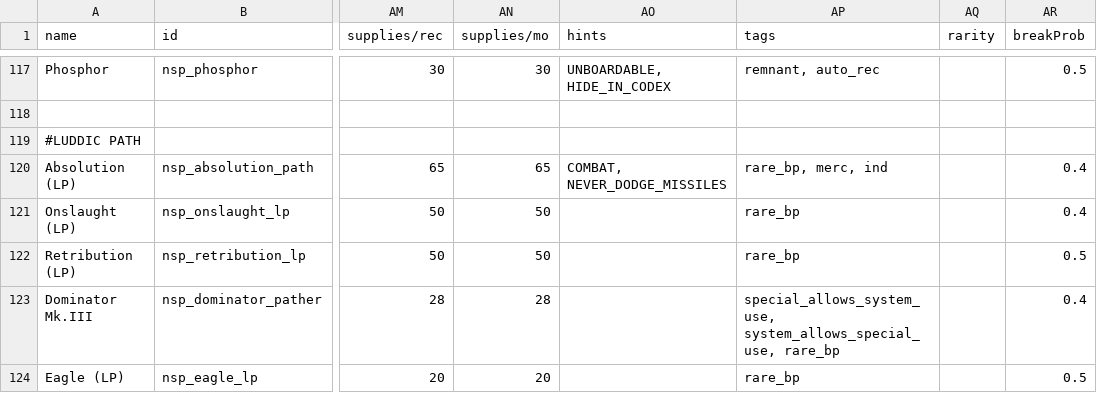
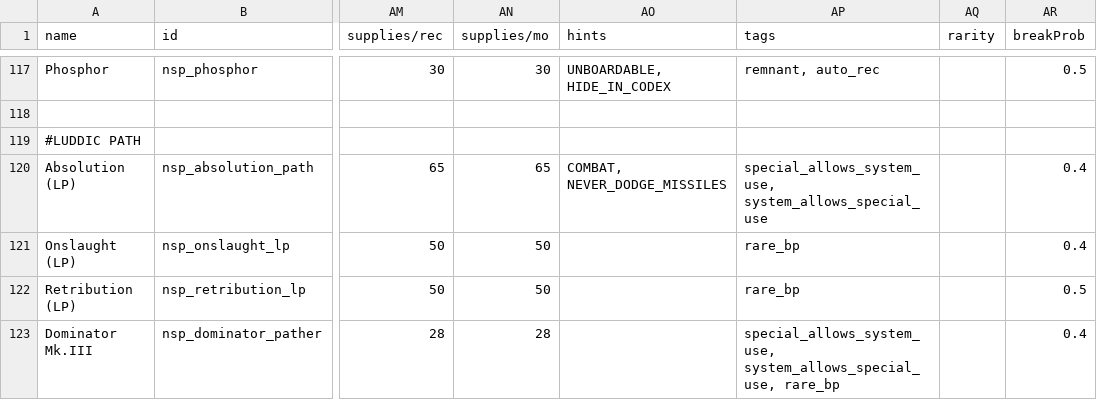
Before and after one commit to NEONN1111/XXARRA-S-VARIETY-PACK, a CSV file: data/hulls/ship_data.csv, drawn as a sheet; only a part is shown, gaps mark what is left out; the shorter side is filled out with more unchanged rows; the diff names each change by its address in the sheet, - before the commit and + after, or states it on an @@ line.

Commit message:
Removal of unintended tags from Absolution (LP)

```diff
--- a/data/hulls/ship_data.csv
+++ b/data/hulls/ship_data.csv
-AP120 (tags): rare_bp, merc, ind
+AP120 (tags): special_allows_system_use, system_allows_special_use
```
